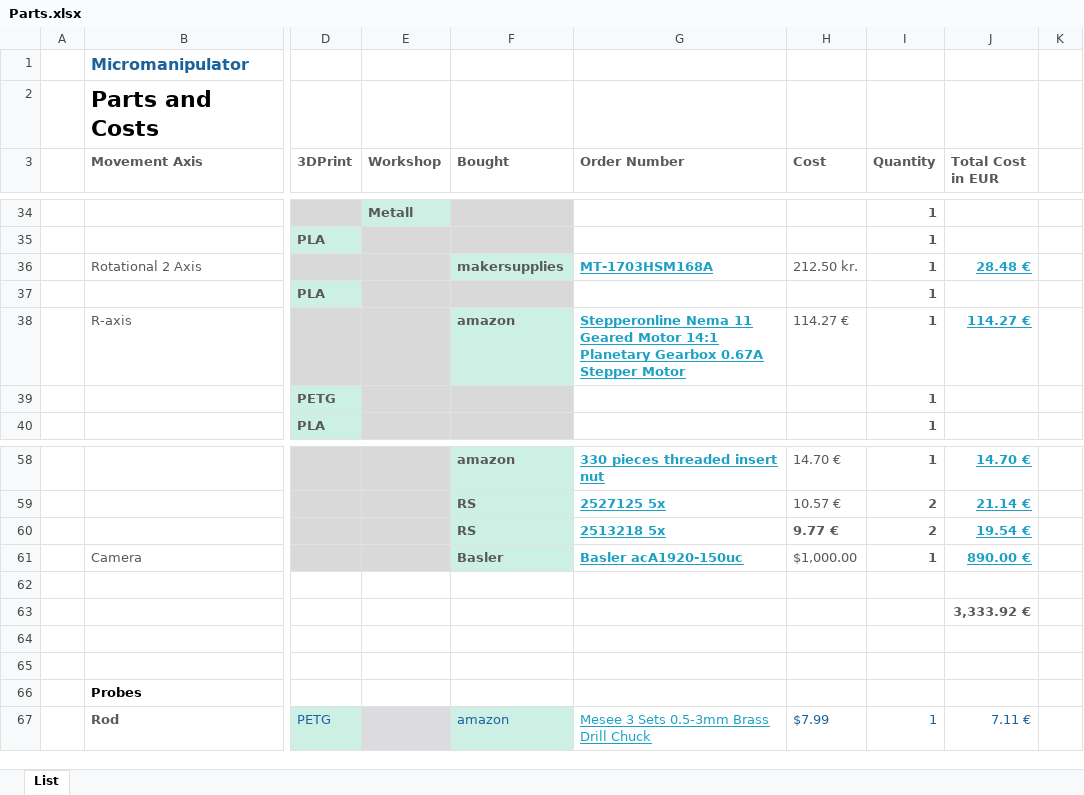
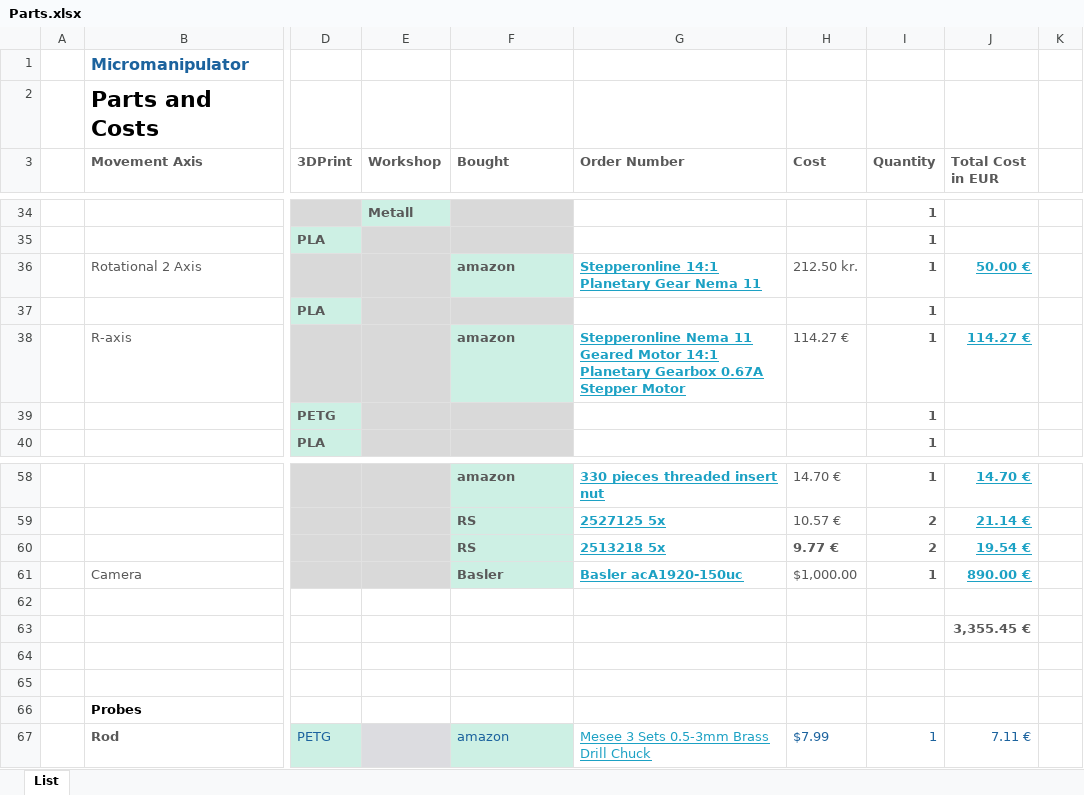
Before and after one commit to Jensen-Lab/AUTOPLANT, an Excel workbook: Multi-Physics/Hardware/Parts.xlsx, sheet List, drawn as a sheet; only a part is shown, gaps mark what is left out; values as stored, in another font and other column widths than the file's, no borders; table styles not drawn; the diff names each change by its address in the sheet, - before the commit and + after, or states it on an @@ line.

Commit message:
Add files via upload

```diff
--- a/Multi-Physics/Hardware/Parts.xlsx (sheet List)
+++ b/Multi-Physics/Hardware/Parts.xlsx (sheet List)
-F36 (Bought): makersupplies
+F36 (Bought): amazon
-G36 (Order Number): MT-1703HSM168A
+G36 (Order Number): Stepperonline 14:1 Planetary Gear Nema 11
-J36 (Total Cost in EUR): 28.48 €
+J36 (Total Cost in EUR): 50.00 €
-J63 (Total Cost in EUR): 3,333.92 €
+J63 (Total Cost in EUR): 3,355.45 €
```
